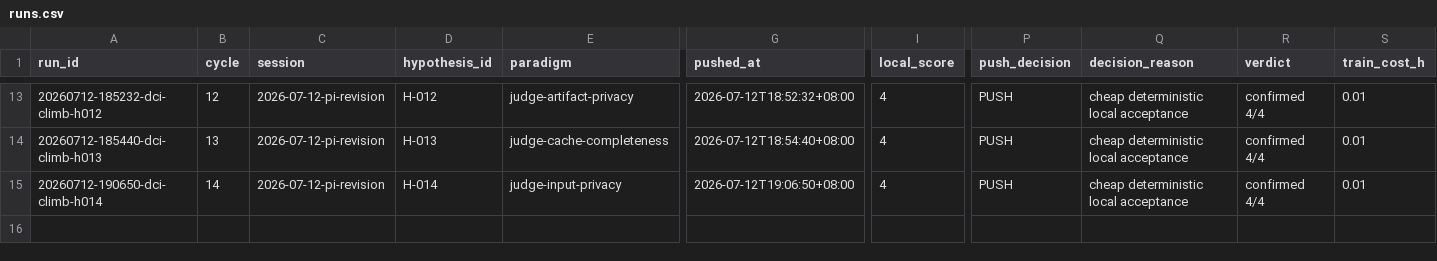
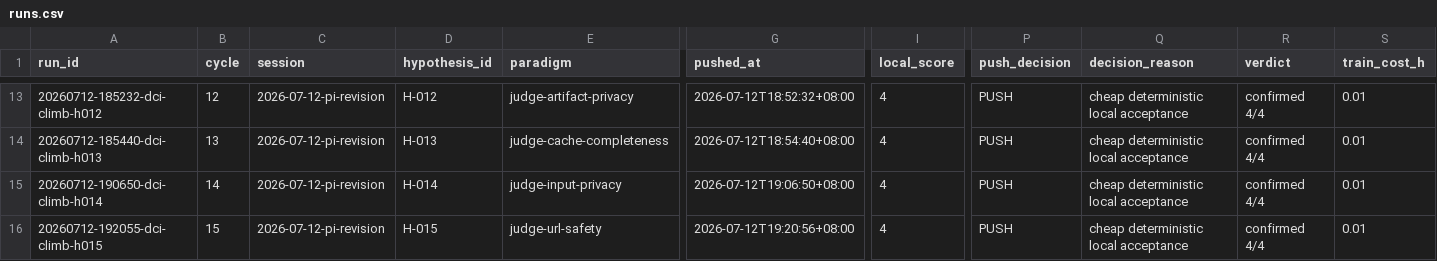
Before and after one commit to uukuguy/DCI-Agent-Lite, a CSV file: docs/status/climb/runs.csv, drawn as a sheet; only a part is shown, gaps mark what is left out; rows hold the shown columns only; the diff names each change by its address in the sheet, - before the commit and + after, or states it on an @@ line.

Commit message:
feat: reject unsafe judge base urls

```diff
--- a/docs/status/climb/runs.csv
+++ b/docs/status/climb/runs.csv
+row 16: 20260712-192055-dci-climb-h015 | 15 | 2026-07-12-pi-revision | H-015 | judge-url-safety | 2026-07-12T19:20:56+08:00 | 4 | PUSH | cheap deterministic local acceptance | confirmed 4/4 | 0.01
```
Also changed, not shown: 12 other files.
